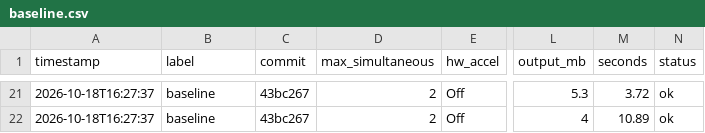
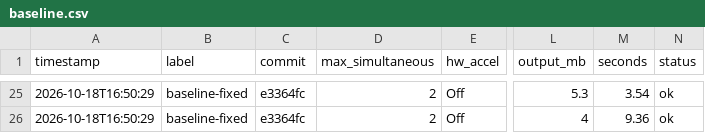
Before and after one commit to SwatX18/FileConverter, a CSV file: bench/baseline.csv, drawn as a sheet; only a part is shown, gaps mark what is left out; addresses are those after the commit; the diff covers the shown part only; the diff names each change by its address in the sheet, - before the commit and + after, or states it on an @@ line.

```diff
--- a/bench/baseline.csv
+++ b/bench/baseline.csv
-A25:A26 (timestamp): 2026-10-18T16:27:37
+A25:A26 (timestamp): 2026-10-18T16:50:29
-B25:B26 (label): baseline
+B25:B26 (label): baseline-fixed
-C25:C26 (commit): 43bc267
+C25:C26 (commit): e3364fc
-M25 (seconds): 3.72
+M25 (seconds): 3.54
-M26 (seconds): 10.89
+M26 (seconds): 9.36
```
Also changed, not shown: 4 added rows and 79 edited cells elsewhere in this file, 4 other files.
